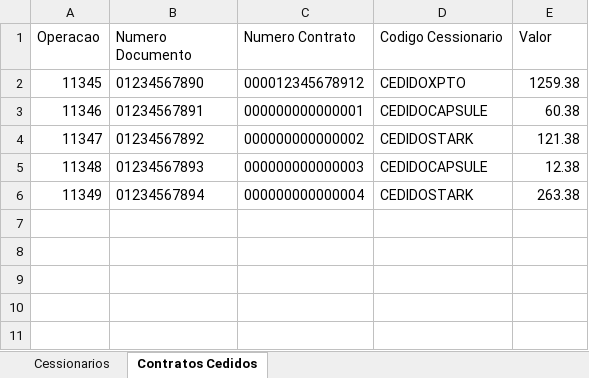
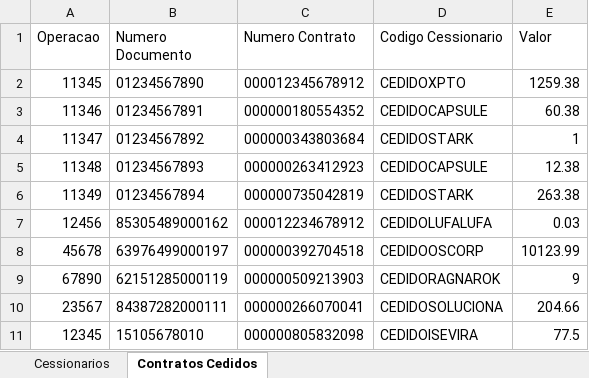
Before and after one commit to alanbarros/LeExcel, an Excel workbook: Book.xlsx, sheet Contratos Cedidos, drawn as a sheet; values as stored, in another font and other column widths than the file's, no borders; the diff names each change by its address in the sheet, - before the commit and + after, or states it on an @@ line.

```diff
--- a/Book.xlsx (sheet Contratos Cedidos)
+++ b/Book.xlsx (sheet Contratos Cedidos)
-C3 (Numero Contrato): 000000000000001
+C3 (Numero Contrato): 000000180554352
-C4 (Numero Contrato): 000000000000002
+C4 (Numero Contrato): 000000343803684
-E4 (Valor): 121.38
+E4 (Valor): 1
-C5 (Numero Contrato): 000000000000003
+C5 (Numero Contrato): 000000263412923
-C6 (Numero Contrato): 000000000000004
+C6 (Numero Contrato): 000000735042819
+row 7: 12456 | 85305489000162 | 000012234678912 | CEDIDOLUFALUFA | 0.03
+row 8: 45678 | 63976499000197 | 000000392704518 | CEDIDOOSCORP | 10123.99
+row 9: 67890 | 62151285000119 | 000000509213903 | CEDIDORAGNAROK | 9
+row 10: 23567 | 84387282000111 | 000000266070041 | CEDIDOSOLUCIONA | 204.66
+row 11: 12345 | 15105678010 | 000000805832098 | CEDIDOISEVIRA | 77.5
```
Also changed, not shown: sheet Cessionarios, 5 other files.
